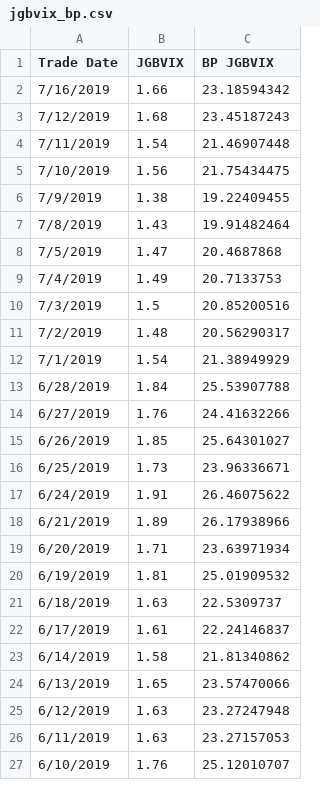
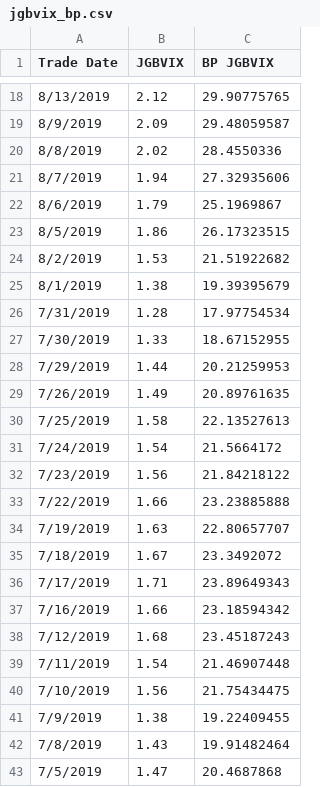
Before and after one commit to gaibo/gzap, a CSV file: data/jgbvix_bp.csv, drawn as a sheet; only a part is shown, gaps mark what is left out; the shorter side is filled out with more unchanged rows; the diff covers the shown part only.

```diff
--- a/data/jgbvix_bp.csv
+++ b/data/jgbvix_bp.csv
@@ -2 +18,20 @@ Trade Date,JGBVIX,BP JGBVIX
+8/13/2019,2.12,29.90775765
+8/9/2019,2.09,29.48059587
+8/8/2019,2.02,28.4550336
+8/7/2019,1.94,27.32935606
+8/6/2019,1.79,25.1969867
+8/5/2019,1.86,26.17323515
+8/2/2019,1.53,21.51922682
+8/1/2019,1.38,19.39395679
+7/31/2019,1.28,17.97754534
+7/30/2019,1.33,18.67152955
+7/29/2019,1.44,20.21259953
+7/26/2019,1.49,20.89761635
+7/25/2019,1.58,22.13527613
+7/24/2019,1.54,21.5664172
+7/23/2019,1.56,21.84218122
+7/22/2019,1.66,23.23885888
+7/19/2019,1.63,22.80657707
+7/18/2019,1.67,23.3492072
+7/17/2019,1.71,23.89649343
 7/16/2019,1.66,23.18594342
```
Also changed, not shown: 16 added rows elsewhere in this file, data/tyvix_bp.csv, output/FIVIX Empirical Primer/Basic Statistics for Basis Point Credit VIX.csv, 31 other files.
